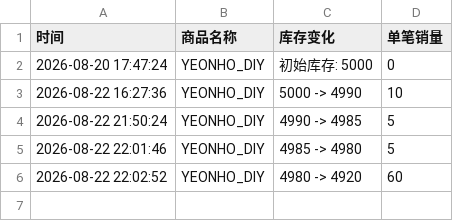
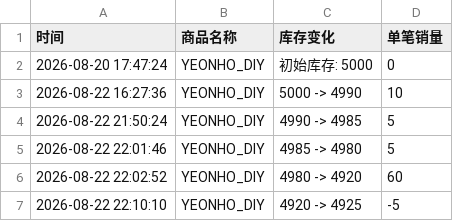
Before and after one commit to Juineii/verivery_md0822, a CSV file: YEONHO_DIY.csv, drawn as a sheet.

Commit message:
自动更新数据 2026-08-22 22:10:18

```diff
--- a/YEONHO_DIY.csv
+++ b/YEONHO_DIY.csv
@@ -6 +6,2 @@
 2026-08-22 22:02:52,YEONHO_DIY,4980 -> 4920,60
+2026-08-22 22:10:10,YEONHO_DIY,4920 -> 4925,-5
```
